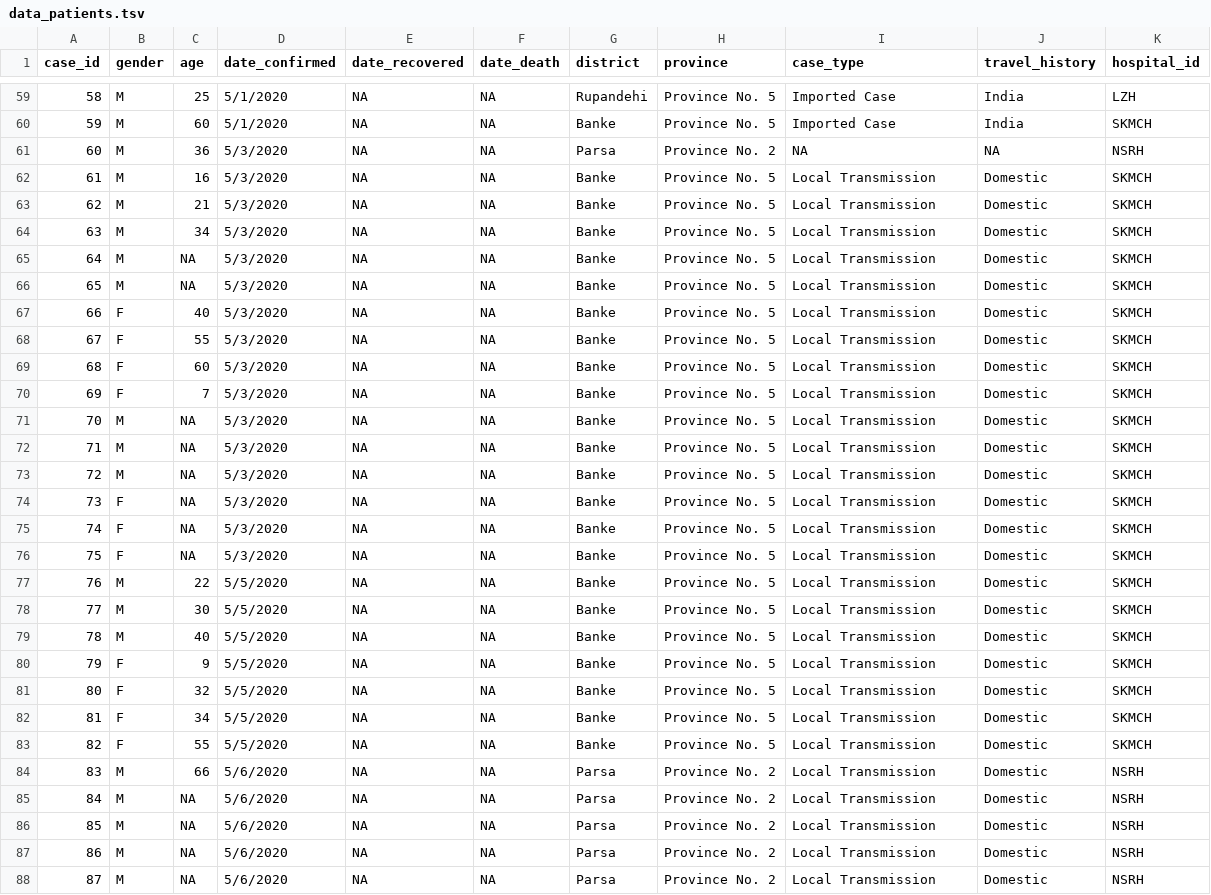
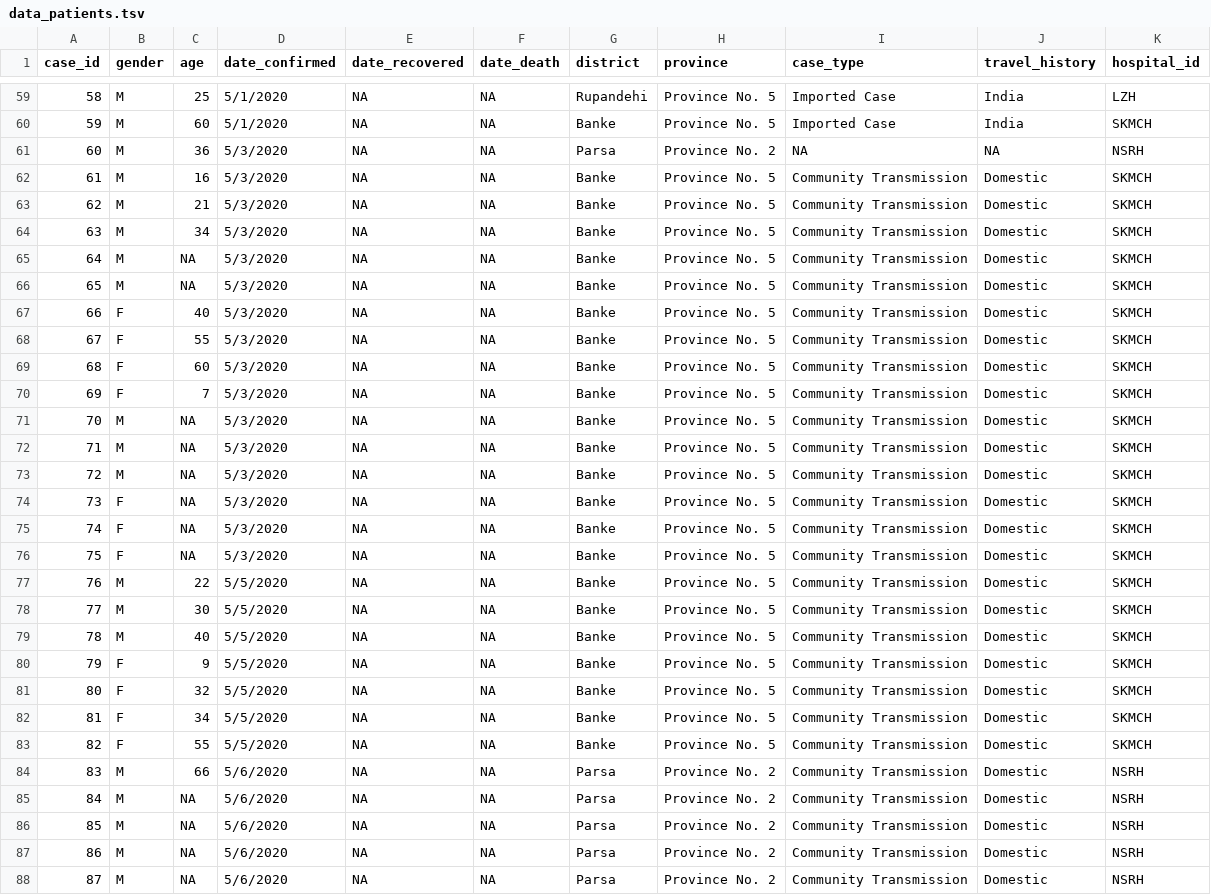
Before and after one commit to raunakms/covid19nepal, a TSV file: data/data_patients.tsv, drawn as a sheet; only a part is shown, gaps mark what is left out; the diff covers the shown part only.

```diff
--- a/data/data_patients.tsv
+++ b/data/data_patients.tsv
@@ -61,28 +61,28 @@ case_id	gender	age	date_confirmed	date_recovered	date_death	district	province	ca
 60	M	36	5/3/2020	NA	NA	Parsa	Province No. 2	NA	NA	NSRH
-61	M	16	5/3/2020	NA	NA	Banke	Province No. 5	Local Transmission	Domestic	SKMCH
-62	M	21	5/3/2020	NA	NA	Banke	Province No. 5	Local Transmission	Domestic	SKMCH
-63	M	34	5/3/2020	NA	NA	Banke	Province No. 5	Local Transmission	Domestic	SKMCH
-64	M	NA	5/3/2020	NA	NA	Banke	Province No. 5	Local Transmission	Domestic	SKMCH
-65	M	NA	5/3/2020	NA	NA	Banke	Province No. 5	Local Transmission	Domestic	SKMCH
-66	F	40	5/3/2020	NA	NA	Banke	Province No. 5	Local Transmission	Domestic	SKMCH
-67	F	55	5/3/2020	NA	NA	Banke	Province No. 5	Local Transmission	Domestic	SKMCH
-68	F	60	5/3/2020	NA	NA	Banke	Province No. 5	Local Transmission	Domestic	SKMCH
-69	F	7	5/3/2020	NA	NA	Banke	Province No. 5	Local Transmission	Domestic	SKMCH
-70	M	NA	5/3/2020	NA	NA	Banke	Province No. 5	Local Transmission	Domestic	SKMCH
-71	M	NA	5/3/2020	NA	NA	Banke	Province No. 5	Local Transmission	Domestic	SKMCH
-72	M	NA	5/3/2020	NA	NA	Banke	Province No. 5	Local Transmission	Domestic	SKMCH
-73	F	NA	5/3/2020	NA	NA	Banke	Province No. 5	Local Transmission	Domestic	SKMCH
-74	F	NA	5/3/2020	NA	NA	Banke	Province No. 5	Local Transmission	Domestic	SKMCH
-75	F	NA	5/3/2020	NA	NA	Banke	Province No. 5	Local Transmission	Domestic	SKMCH
-76	M	22	5/5/2020	NA	NA	Banke	Province No. 5	Local Transmission	Domestic	SKMCH
-77	M	30	5/5/2020	NA	NA	Banke	Province No. 5	Local Transmission	Domestic	SKMCH
-78	M	40	5/5/2020	NA	NA	Banke	Province No. 5	Local Transmission	Domestic	SKMCH
-79	F	9	5/5/2020	NA	NA	Banke	Province No. 5	Local Transmission	Domestic	SKMCH
-80	F	32	5/5/2020	NA	NA	Banke	Province No. 5	Local Transmission	Domestic	SKMCH
-81	F	34	5/5/2020	NA	NA	Banke	Province No. 5	Local Transmission	Domestic	SKMCH
-82	F	55	5/5/2020	NA	NA	Banke	Province No. 5	Local Transmission	Domestic	SKMCH
-83	M	66	5/6/2020	NA	NA	Parsa	Province No. 2	Local Transmission	Domestic	NSRH
-84	M	NA	5/6/2020	NA	NA	Parsa	Province No. 2	Local Transmission	Domestic	NSRH
-85	M	NA	5/6/2020	NA	NA	Parsa	Province No. 2	Local Transmission	Domestic	NSRH
-86	M	NA	5/6/2020	NA	NA	Parsa	Province No. 2	Local Transmission	Domestic	NSRH
-87	M	NA	5/6/2020	NA	NA	Parsa	Province No. 2	Local Transmission	Domestic	NSRH
+61	M	16	5/3/2020	NA	NA	Banke	Province No. 5	Community Transmission	Domestic	SKMCH
+62	M	21	5/3/2020	NA	NA	Banke	Province No. 5	Community Transmission	Domestic	SKMCH
+63	M	34	5/3/2020	NA	NA	Banke	Province No. 5	Community Transmission	Domestic	SKMCH
+64	M	NA	5/3/2020	NA	NA	Banke	Province No. 5	Community Transmission	Domestic	SKMCH
+65	M	NA	5/3/2020	NA	NA	Banke	Province No. 5	Community Transmission	Domestic	SKMCH
+66	F	40	5/3/2020	NA	NA	Banke	Province No. 5	Community Transmission	Domestic	SKMCH
+67	F	55	5/3/2020	NA	NA	Banke	Province No. 5	Community Transmission	Domestic	SKMCH
+68	F	60	5/3/2020	NA	NA	Banke	Province No. 5	Community Transmission	Domestic	SKMCH
+69	F	7	5/3/2020	NA	NA	Banke	Province No. 5	Community Transmission	Domestic	SKMCH
+70	M	NA	5/3/2020	NA	NA	Banke	Province No. 5	Community Transmission	Domestic	SKMCH
+71	M	NA	5/3/2020	NA	NA	Banke	Province No. 5	Community Transmission	Domestic	SKMCH
+72	M	NA	5/3/2020	NA	NA	Banke	Province No. 5	Community Transmission	Domestic	SKMCH
+73	F	NA	5/3/2020	NA	NA	Banke	Province No. 5	Community Transmission	Domestic	SKMCH
+74	F	NA	5/3/2020	NA	NA	Banke	Province No. 5	Community Transmission	Domestic	SKMCH
+75	F	NA	5/3/2020	NA	NA	Banke	Province No. 5	Community Transmission	Domestic	SKMCH
+76	M	22	5/5/2020	NA	NA	Banke	Province No. 5	Community Transmission	Domestic	SKMCH
+77	M	30	5/5/2020	NA	NA	Banke	Province No. 5	Community Transmission	Domestic	SKMCH
+78	M	40	5/5/2020	NA	NA	Banke	Province No. 5	Community Transmission	Domestic	SKMCH
+79	F	9	5/5/2020	NA	NA	Banke	Province No. 5	Community Transmission	Domestic	SKMCH
+80	F	32	5/5/2020	NA	NA	Banke	Province No. 5	Community Transmission	Domestic	SKMCH
+81	F	34	5/5/2020	NA	NA	Banke	Province No. 5	Community Transmission	Domestic	SKMCH
+82	F	55	5/5/2020	NA	NA	Banke	Province No. 5	Community Transmission	Domestic	SKMCH
+83	M	66	5/6/2020	NA	NA	Parsa	Province No. 2	Community Transmission	Domestic	NSRH
+84	M	NA	5/6/2020	NA	NA	Parsa	Province No. 2	Community Transmission	Domestic	NSRH
+85	M	NA	5/6/2020	NA	NA	Parsa	Province No. 2	Community Transmission	Domestic	NSRH
+86	M	NA	5/6/2020	NA	NA	Parsa	Province No. 2	Community Transmission	Domestic	NSRH
+87	M	NA	5/6/2020	NA	NA	Parsa	Province No. 2	Community Transmission	Domestic	NSRH
```
Also changed, not shown: 1 added row and 50 edited cells elsewhere in this file, data/data_by_labs.tsv, data/data_total.tsv.
